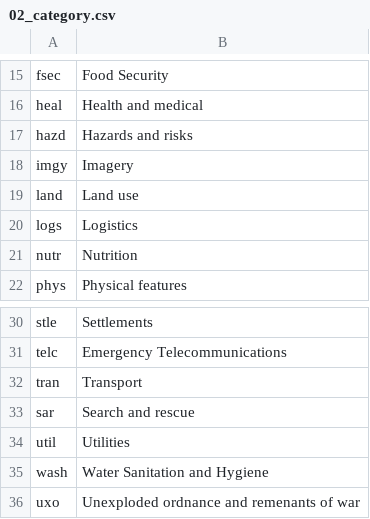
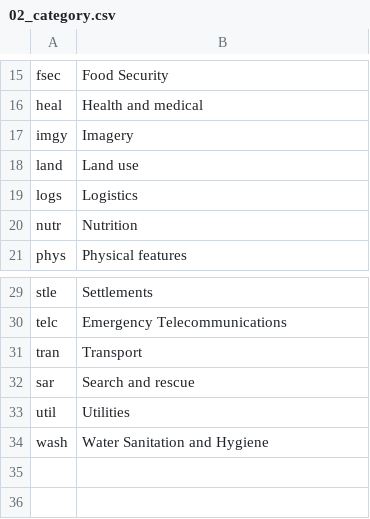
Before and after one commit to mapaction/data-name-lookup-tables, a CSV file: 200_data_name_lookup/02_category.csv, drawn as a sheet; only a part is shown, gaps mark what is left out; the diff names each change by its address in the sheet, - before the commit and + after, or states it on an @@ line.

```diff
--- a/200_data_name_lookup/02_category.csv
+++ b/200_data_name_lookup/02_category.csv
-row 17: hazd | Hazards and risks
-row 36: uxo | Unexploded ordnance and remenants of war
```
Also changed, not shown: 200_data_name_lookup/01_geoextent.csv, 200_data_name_lookup/03_theme.csv, 5 other files.
